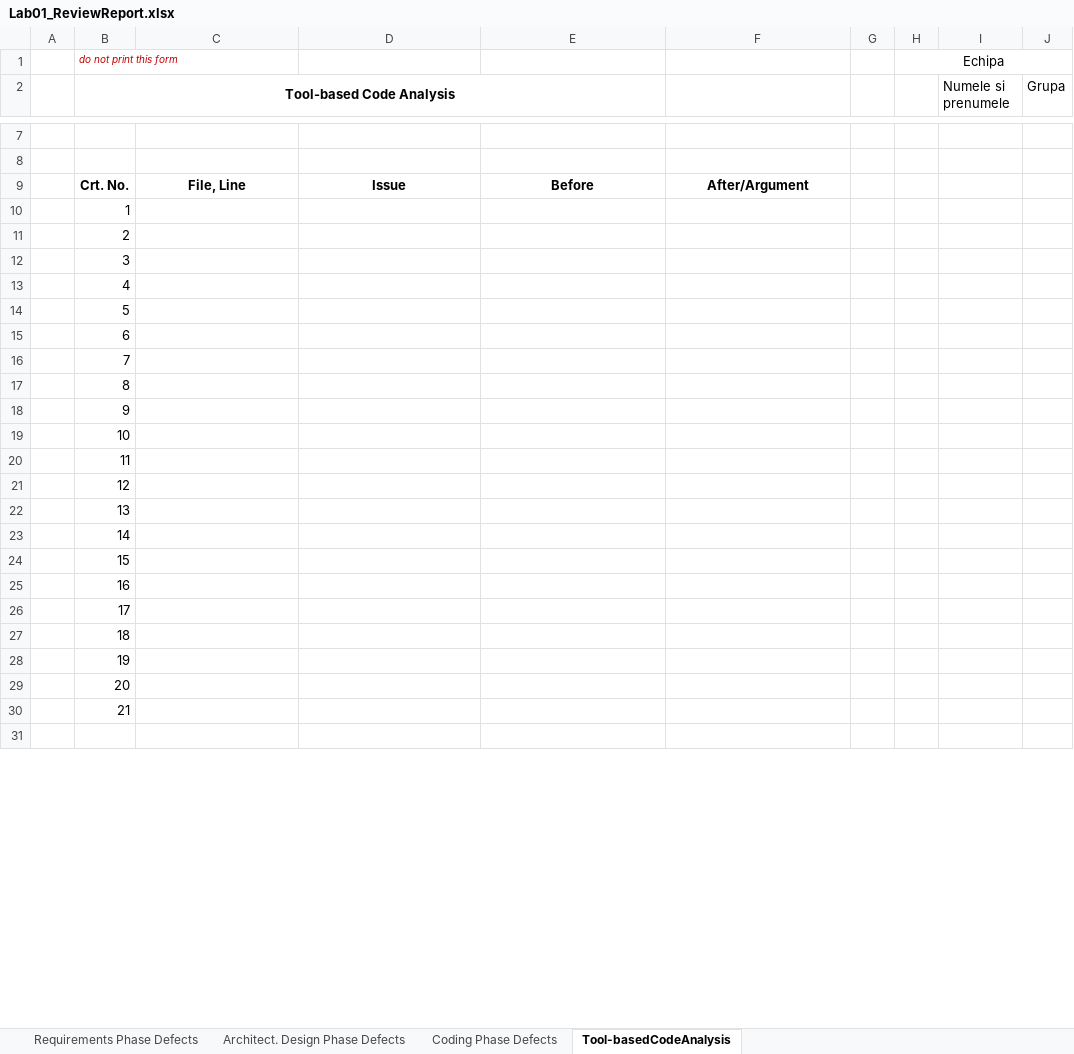
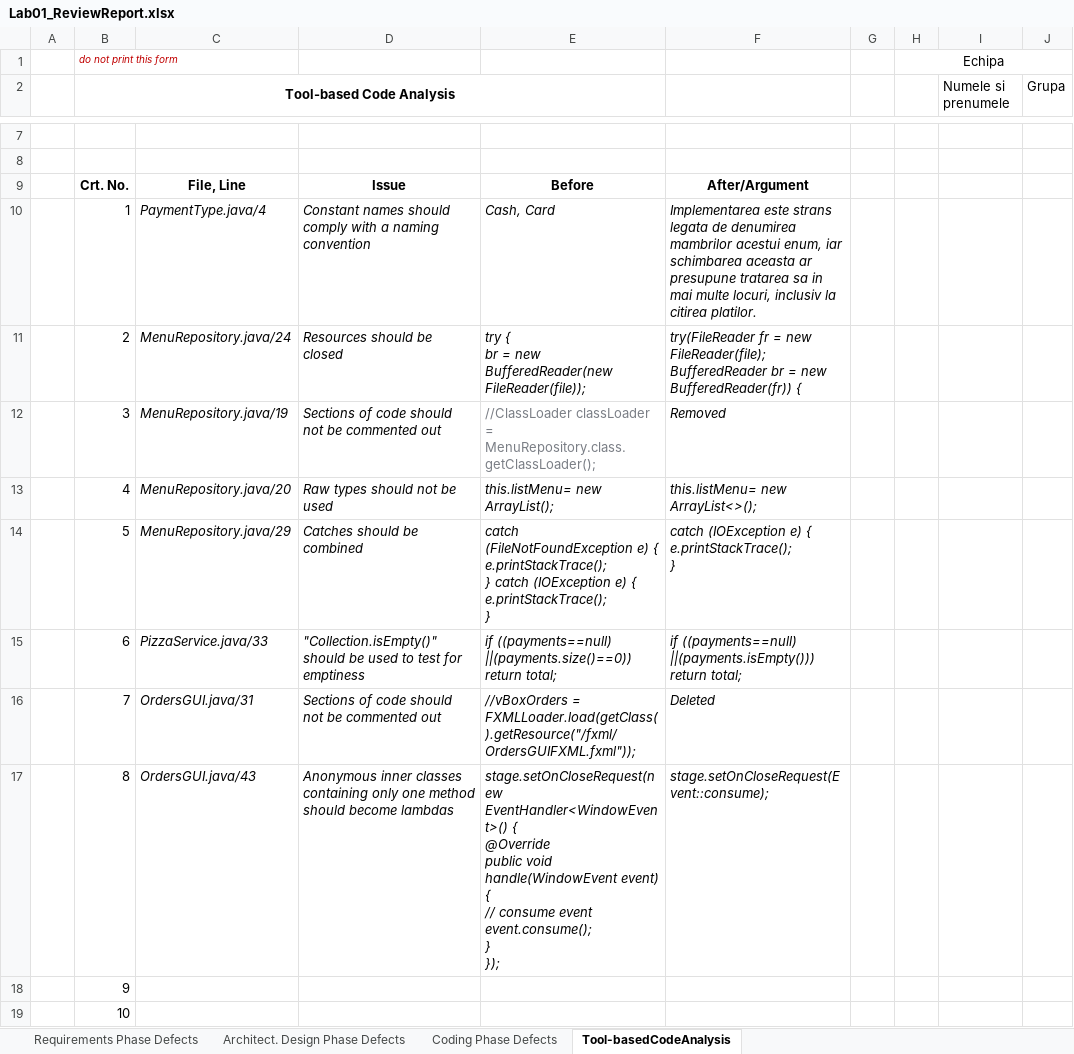
Before and after one commit to VeraCiubotariu/VVSS, an Excel workbook: Docs/Lab01/Lab01_ReviewReport.xlsx, sheet Tool-basedCodeAnalysis, drawn as a sheet; only a part is shown, gaps mark what is left out; the shorter side is filled out with more unchanged rows; values as stored, in another font and other column widths than the file's, no borders; ↵ is a line break in a cell; the diff covers the shown part only; the diff names each change by its address in the sheet, - before the commit and + after, or states it on an @@ line.

```diff
--- a/Docs/Lab01/Lab01_ReviewReport.xlsx (sheet Tool-basedCodeAnalysis)
+++ b/Docs/Lab01/Lab01_ReviewReport.xlsx (sheet Tool-basedCodeAnalysis)
-C10: (empty)
+C10: PaymentType.java/4
-D10: (empty)
+D10: Constant names should comply with a naming convention
-E10: (empty)
+E10: Cash, Card
-F10: (empty)
+F10: Implementarea este strans legata de denumirea mambrilor acestui enum, iar schimbarea aceasta ar presupune tratarea sa in mai multe locuri, inclusiv la citirea platilor.
-C11: (empty)
+C11: MenuRepository.java/24
-D11: (empty)
+D11: Resources should be closed
-E11: (empty)
+E11: try { ↵ br = new BufferedReader(new FileReader(file));
-F11: (empty)
+F11: try(FileReader fr = new FileReader(file); BufferedReader br = new BufferedReader(fr)) {
-C12: (empty)
+C12: MenuRepository.java/19
-D12: (empty)
+D12: Sections of code should not be commented out
-E12: (empty)
+E12: //ClassLoader classLoader = MenuRepository.class.getClassLoader();
-F12: (empty)
+F12: Removed
-C13: (empty)
+C13: MenuRepository.java/20
-D13: (empty)
+D13: Raw types should not be used
-E13: (empty)
+E13: this.listMenu= new ArrayList();
-F13: (empty)
+F13: this.listMenu= new ArrayList<>();
-C14: (empty)
+C14: MenuRepository.java/29
-D14: (empty)
+D14: Catches should be combined
-E14: (empty)
+E14: catch (FileNotFoundException e) { ↵ e.printStackTrace(); ↵ } catch (IOException e) { ↵ e.printStackTrace(); ↵ }
-F14: (empty)
+F14: catch (IOException e) { ↵ e.printStackTrace(); ↵ }
-C15: (empty)
+C15: PizzaService.java/33
-D15: (empty)
+D15: "Collection.isEmpty()" should be used to test for emptiness
-E15: (empty)
+E15: if ((payments==null) ||(payments.size()==0)) return total;
-F15: (empty)
+F15: if ((payments==null) ||(payments.isEmpty())) return total;
-C16: (empty)
+C16: OrdersGUI.java/31
-D16: (empty)
+D16: Sections of code should not be commented out
-E16: (empty)
+E16: //vBoxOrders = FXMLLoader.load(getClass().getResource("/fxml/OrdersGUIFXML.fxml"));
-F16: (empty)
+F16: Deleted
-C17: (empty)
+C17: OrdersGUI.java/43
-D17: (empty)
+D17: Anonymous inner classes containing only one method should become lambdas
-E17: (empty)
+E17: stage.setOnCloseRequest(new EventHandler<WindowEvent>() { ↵ @Override ↵ public void handle(WindowEvent event) { ↵ // consume event ↵ event.consume(); ↵ } ↵ });
-F17: (empty)
+F17: stage.setOnCloseRequest(Event::consume);
```
Also changed, not shown: 4 added rows and 4 removed rows elsewhere in this sheet, 8 other files.
